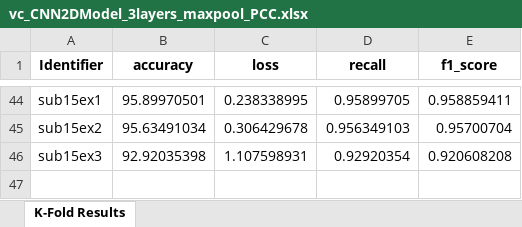
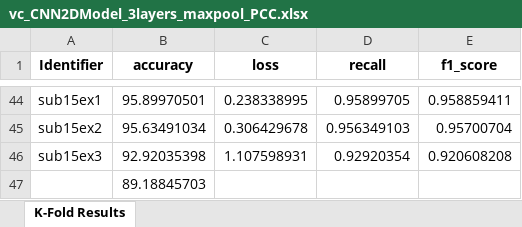
Before and after one commit to Malcolm-XY/functionalconnectivity_sfcc, an Excel workbook: results/vc_CNN2DModel_3layers_maxpool_PCC.xlsx, sheet K-Fold Results, drawn as a sheet; only a part is shown, gaps mark what is left out; values as stored, in another font and other column widths than the file's, no borders; the diff names each change by its address in the sheet, - before the commit and + after, or states it on an @@ line.

```diff
--- a/results/vc_CNN2DModel_3layers_maxpool_PCC.xlsx (sheet K-Fold Results)
+++ b/results/vc_CNN2DModel_3layers_maxpool_PCC.xlsx (sheet K-Fold Results)
+row 47:  | 89.18845703
```
Also changed, not shown: results/cm_CNN2DModel_3layers_maxpool_PCC.xlsx, results/sfcc_CNN2DModel_3layers_maxpool_PCC.xlsx.
